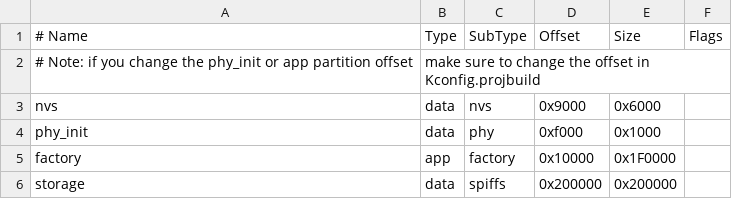
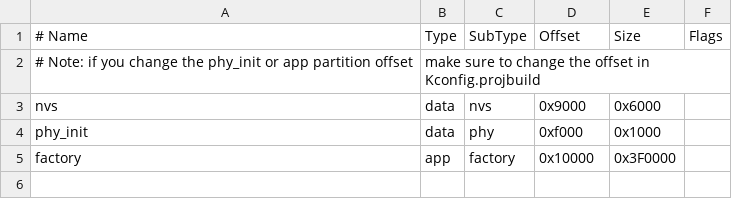
Before and after one commit to redchenjs/nfc_attendance_system_esp32, a CSV file: partitions.csv, drawn as a sheet.

```diff
--- a/partitions.csv
+++ b/partitions.csv
@@ -4,3 +4,2 @@ nvs,      data, nvs,     0x9000,   0x6000,
 phy_init, data, phy,     0xf000,   0x1000,
-factory,  app,  factory, 0x10000,  0x1F0000,
-storage,  data, spiffs,  0x200000, 0x200000
+factory,  app,  factory, 0x10000,  0x3F0000
```
Also changed, not shown: 27 other files.
